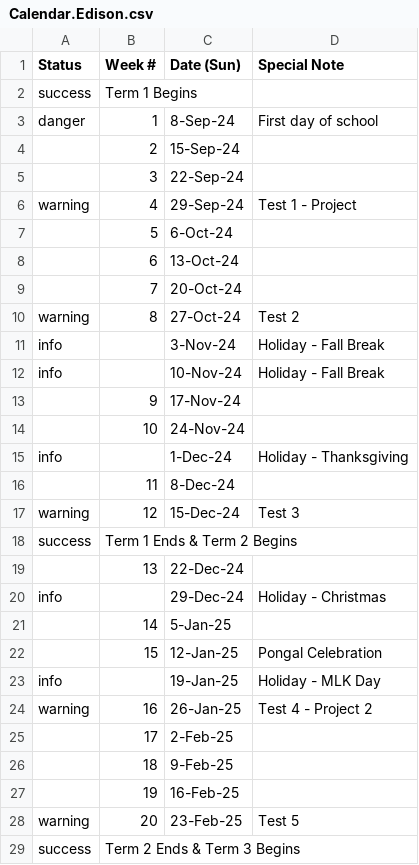
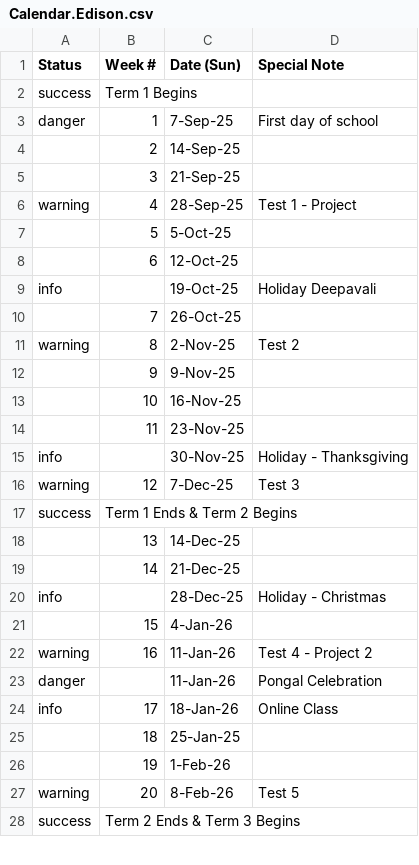
Before and after one commit to JerseyTamilAcademy/NJTA, a CSV file: NJTA.Web/App_Data/Calendar.Edison.csv, drawn as a sheet; only a part is shown; the diff covers the shown part only.

```diff
--- a/NJTA.Web/App_Data/Calendar.Edison.csv
+++ b/NJTA.Web/App_Data/Calendar.Edison.csv
@@ -2,28 +2,27 @@ Status,Week #,Date (Sun),Special Note
 success,Term 1 Begins,,
-danger,1,8-Sep-24,First day of school
-,2,15-Sep-24,
-,3,22-Sep-24,
-warning,4,29-Sep-24,Test 1 - Project
-,5,6-Oct-24,
-,6,13-Oct-24,
-,7,20-Oct-24,
-warning,8,27-Oct-24,Test 2
-info,,3-Nov-24,Holiday - Fall Break
-info,,10-Nov-24,Holiday - Fall Break
-,9,17-Nov-24,
-,10,24-Nov-24,
-info,,1-Dec-24,Holiday - Thanksgiving
-,11,8-Dec-24,
-warning,12,15-Dec-24,Test 3
+danger,1,7-Sep-25,First day of school
+,2,14-Sep-25,
+,3,21-Sep-25,
+warning,4,28-Sep-25,Test 1 - Project
+,5,5-Oct-25,
+,6,12-Oct-25,
+info,,19-Oct-25,Holiday Deepavali
+,7,26-Oct-25,
+warning,8,2-Nov-25,Test 2
+,9,9-Nov-25,
+,10,16-Nov-25,
+,11,23-Nov-25,
+info,,30-Nov-25,Holiday - Thanksgiving
+warning,12,7-Dec-25,Test 3
 success,Term 1 Ends & Term 2 Begins,,
-,13,22-Dec-24,
-info,,29-Dec-24,Holiday - Christmas
-,14,5-Jan-25,
-,15,12-Jan-25,Pongal Celebration
-info,,19-Jan-25,Holiday - MLK Day
-warning,16,26-Jan-25,Test 4 - Project 2
-,17,2-Feb-25,
-,18,9-Feb-25,
-,19,16-Feb-25,
-warning,20,23-Feb-25,Test 5
+,13,14-Dec-25,
+,14,21-Dec-25,
+info,,28-Dec-25,Holiday - Christmas
+,15,4-Jan-26,
+warning,16,11-Jan-26,Test 4 - Project 2
+danger,,11-Jan-26,Pongal Celebration
+info,17,18-Jan-26,Online Class
+,18,25-Jan-25,
+,19,1-Feb-26,
+warning,20,8-Feb-26,Test 5
 success,Term 2 Ends & Term 3 Begins,,
```
Also changed, not shown: 5 added rows, 4 removed rows and 18 edited cells elsewhere in this file, NJTA.Web/App_Data/Calendar.Edison.2024-25.csv, 10 other files.
